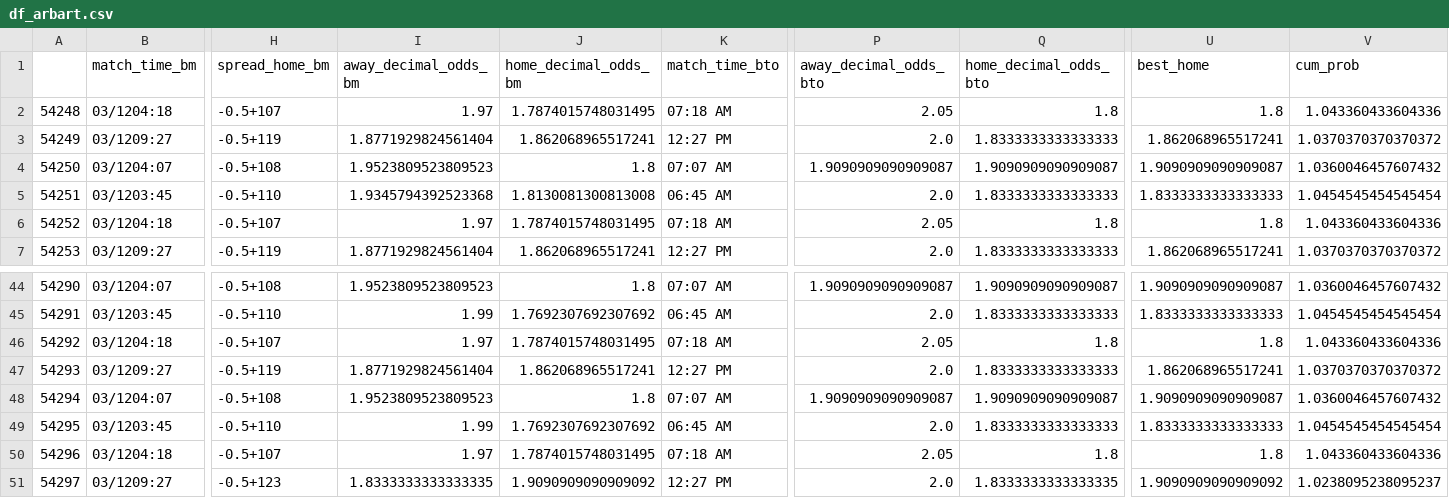
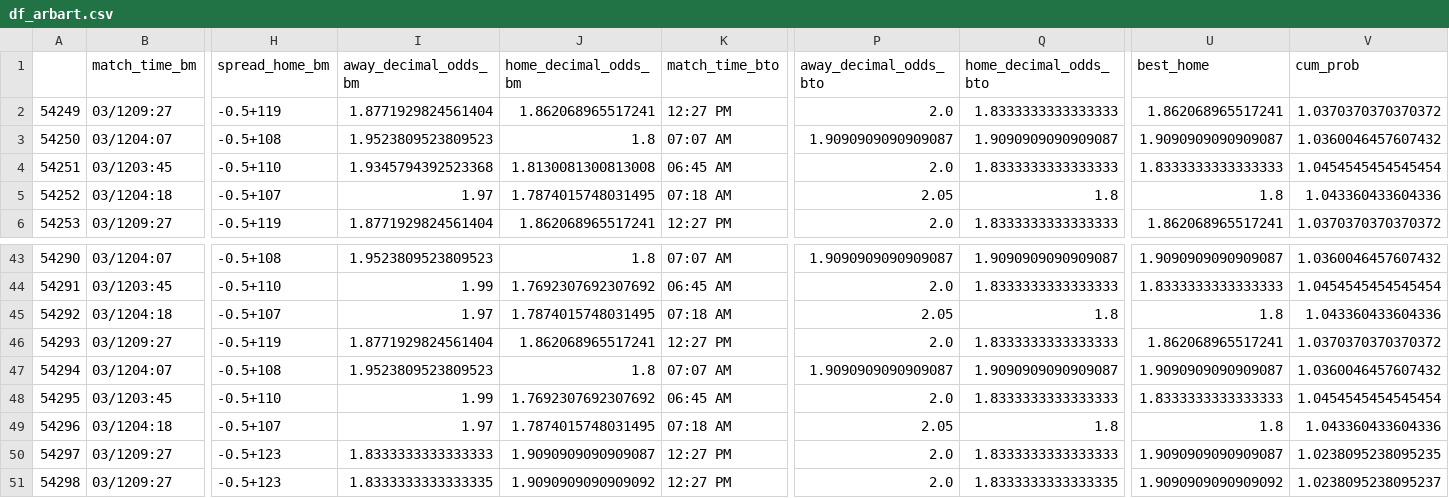
Before and after one commit to sardarnb/df_arbart_mma, a CSV file: df_arbart.csv, drawn as a sheet; only a part is shown, gaps mark what is left out; removed rows and columns are numbered as before the commit, all else as after; rows hold the shown columns only; the diff names each change by its address in the sheet, - before the commit and + after, or states it on an @@ line.

Commit message:
2021-03-12 13:26:28.518653

```diff
--- a/df_arbart.csv
+++ b/df_arbart.csv
-row 2: 54248 | 03/1204:18 | -0.5+107 | 1.97 | 1.7874015748031495 | 07:18 AM | 2.05 | 1.8 | 1.8 | 1.043360433604336
-I50 (away_decimal_odds_bm): 1.8333333333333335
+I50 (away_decimal_odds_bm): 1.8333333333333333
-J50 (home_decimal_odds_bm): 1.9090909090909092
+J50 (home_decimal_odds_bm): 1.9090909090909087
-Q50 (home_decimal_odds_bto): 1.8333333333333335
+Q50 (home_decimal_odds_bto): 1.8333333333333333
-U50 (best_home): 1.9090909090909092
+U50 (best_home): 1.9090909090909087
-V50 (cum_prob): 1.0238095238095237
+V50 (cum_prob): 1.0238095238095235
+row 51: 54298 | 03/1209:27 | -0.5+123 | 1.8333333333333335 | 1.9090909090909092 | 12:27 PM | 2.0 | 1.8333333333333335 | 1.9090909090909092 | 1.0238095238095237
```
